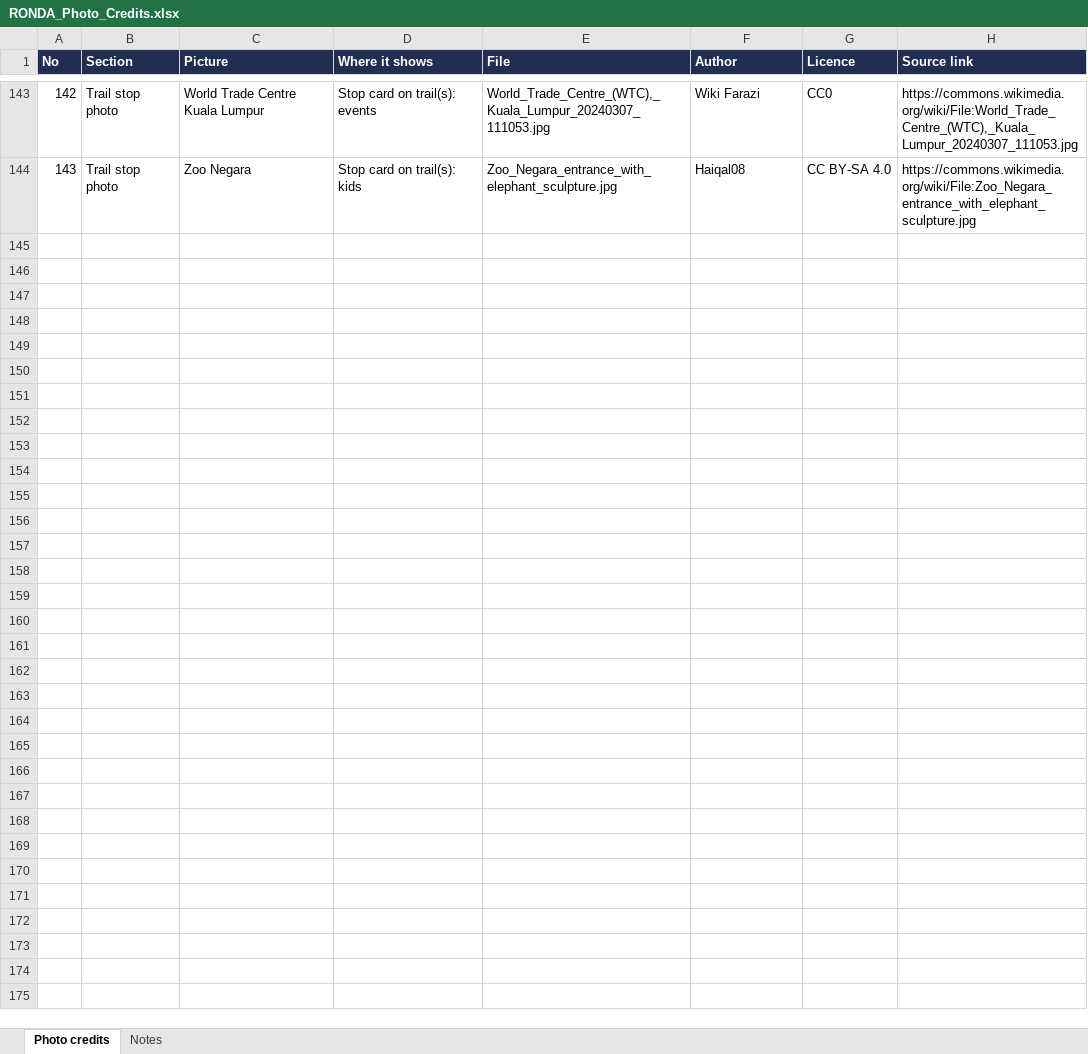
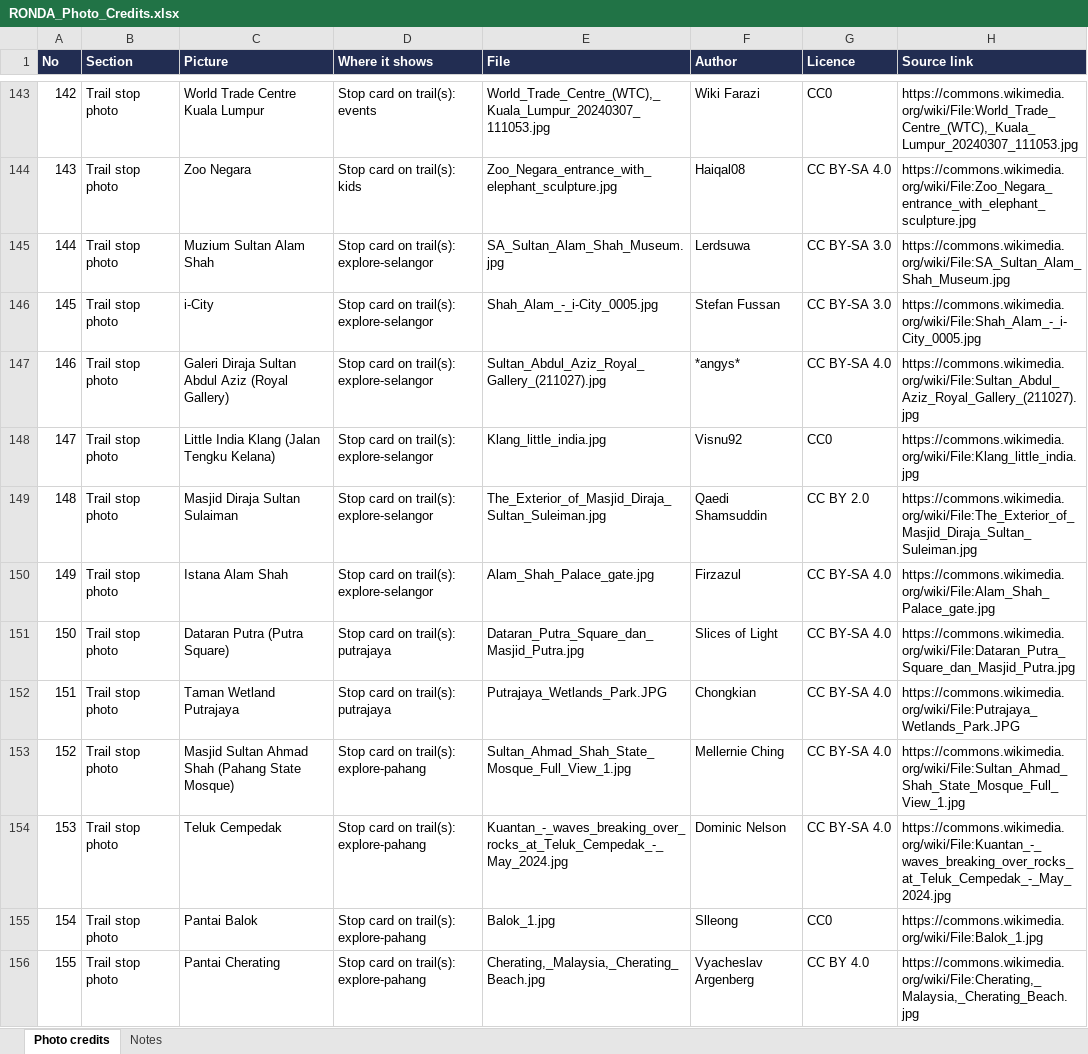
Before and after one commit to Liyohhh/ronda-website, an Excel workbook: docs/RONDA_Photo_Credits.xlsx, sheet Photo credits, drawn as a sheet; only a part is shown, gaps mark what is left out; values as stored, in another font and other column widths than the file's, no borders; the diff covers the shown part only; the diff names each change by its address in the sheet, - before the commit and + after, or states it on an @@ line.

Commit message:
Explore trails for Selangor, Putrajaya, Pahang and Terengganu; market stalls and trains on promo cards

```diff
--- a/docs/RONDA_Photo_Credits.xlsx (sheet Photo credits)
+++ b/docs/RONDA_Photo_Credits.xlsx (sheet Photo credits)
+row 145: 144 | Trail stop photo | Muzium Sultan Alam Shah | Stop card on trail(s): explore-selangor | SA_Sultan_Alam_Shah_Museum.jpg | Lerdsuwa | CC BY-SA 3.0 | https://commons.wikimedia.org/wiki/File:SA_Sultan_Alam_Shah_Museum.jpg
+row 146: 145 | Trail stop photo | i-City | Stop card on trail(s): explore-selangor | Shah_Alam_-_i-City_0005.jpg | Stefan Fussan | CC BY-SA 3.0 | https://commons.wikimedia.org/wiki/File:Shah_Alam_-_i-City_0005.jpg
+row 147: 146 | Trail stop photo | Galeri Diraja Sultan Abdul Aziz (Royal Gallery) | Stop card on trail(s): explore-selangor | Sultan_Abdul_Aziz_Royal_Gallery_(211027).jpg | *angys* | CC BY-SA 4.0 | https://commons.wikimedia.org/wiki/File:Sultan_Abdul_Aziz_Royal_Gallery_(211027).jpg
+row 148: 147 | Trail stop photo | Little India Klang (Jalan Tengku Kelana) | Stop card on trail(s): explore-selangor | Klang_little_india.jpg | Visnu92 | CC0 | https://commons.wikimedia.org/wiki/File:Klang_little_india.jpg
+row 149: 148 | Trail stop photo | Masjid Diraja Sultan Sulaiman | Stop card on trail(s): explore-selangor | The_Exterior_of_Masjid_Diraja_Sultan_Suleiman.jpg | Qaedi Shamsuddin | CC BY 2.0 | https://commons.wikimedia.org/wiki/File:The_Exterior_of_Masjid_Diraja_Sultan_Suleiman.jpg
+row 150: 149 | Trail stop photo | Istana Alam Shah | Stop card on trail(s): explore-selangor | Alam_Shah_Palace_gate.jpg | Firzazul | CC BY-SA 4.0 | https://commons.wikimedia.org/wiki/File:Alam_Shah_Palace_gate.jpg
+row 151: 150 | Trail stop photo | Dataran Putra (Putra Square) | Stop card on trail(s): putrajaya | Dataran_Putra_Square_dan_Masjid_Putra.jpg | Slices of Light | CC BY-SA 4.0 | https://commons.wikimedia.org/wiki/File:Dataran_Putra_Square_dan_Masjid_Putra.jpg
+row 152: 151 | Trail stop photo | Taman Wetland Putrajaya | Stop card on trail(s): putrajaya | Putrajaya_Wetlands_Park.JPG | Chongkian | CC BY-SA 4.0 | https://commons.wikimedia.org/wiki/File:Putrajaya_Wetlands_Park.JPG
+row 153: 152 | Trail stop photo | Masjid Sultan Ahmad Shah (Pahang State Mosque) | Stop card on trail(s): explore-pahang | Sultan_Ahmad_Shah_State_Mosque_Full_View_1.jpg | Mellernie Ching | CC BY-SA 4.0 | https://commons.wikimedia.org/wiki/File:Sultan_Ahmad_Shah_State_Mosque_Full_View_1.jpg
+row 154: 153 | Trail stop photo | Teluk Cempedak | Stop card on trail(s): explore-pahang | Kuantan_-_waves_breaking_over_rocks_at_Teluk_Cempedak_-_May_2024.jpg | Dominic Nelson | CC BY-SA 4.0 | https://commons.wikimedia.org/wiki/File:Kuantan_-_waves_breaking_over_rocks_at_Teluk_Cempedak_-_May_2024.jpg
+row 155: 154 | Trail stop photo | Pantai Balok | Stop card on trail(s): explore-pahang | Balok_1.jpg | Slleong | CC0 | https://commons.wikimedia.org/wiki/File:Balok_1.jpg
+row 156: 155 | Trail stop photo | Pantai Cherating | Stop card on trail(s): explore-pahang | Cherating,_Malaysia,_Cherating_Beach.jpg | Vyacheslav Argenberg | CC BY 4.0 | https://commons.wikimedia.org/wiki/File:Cherating,_Malaysia,_Cherating_Beach.jpg
```
Also changed, not shown: 12 added rows elsewhere in this sheet, 11 other files.
